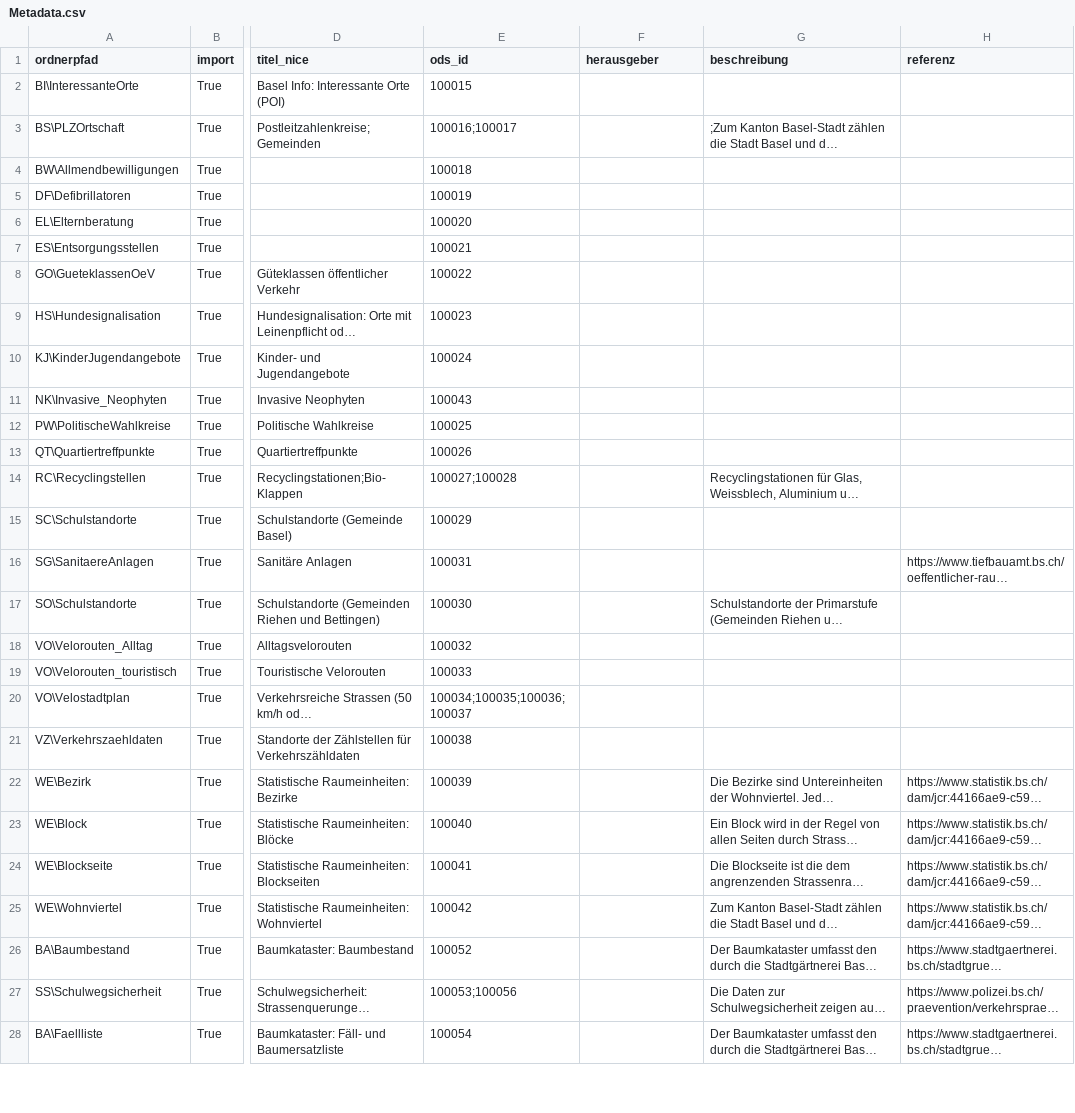
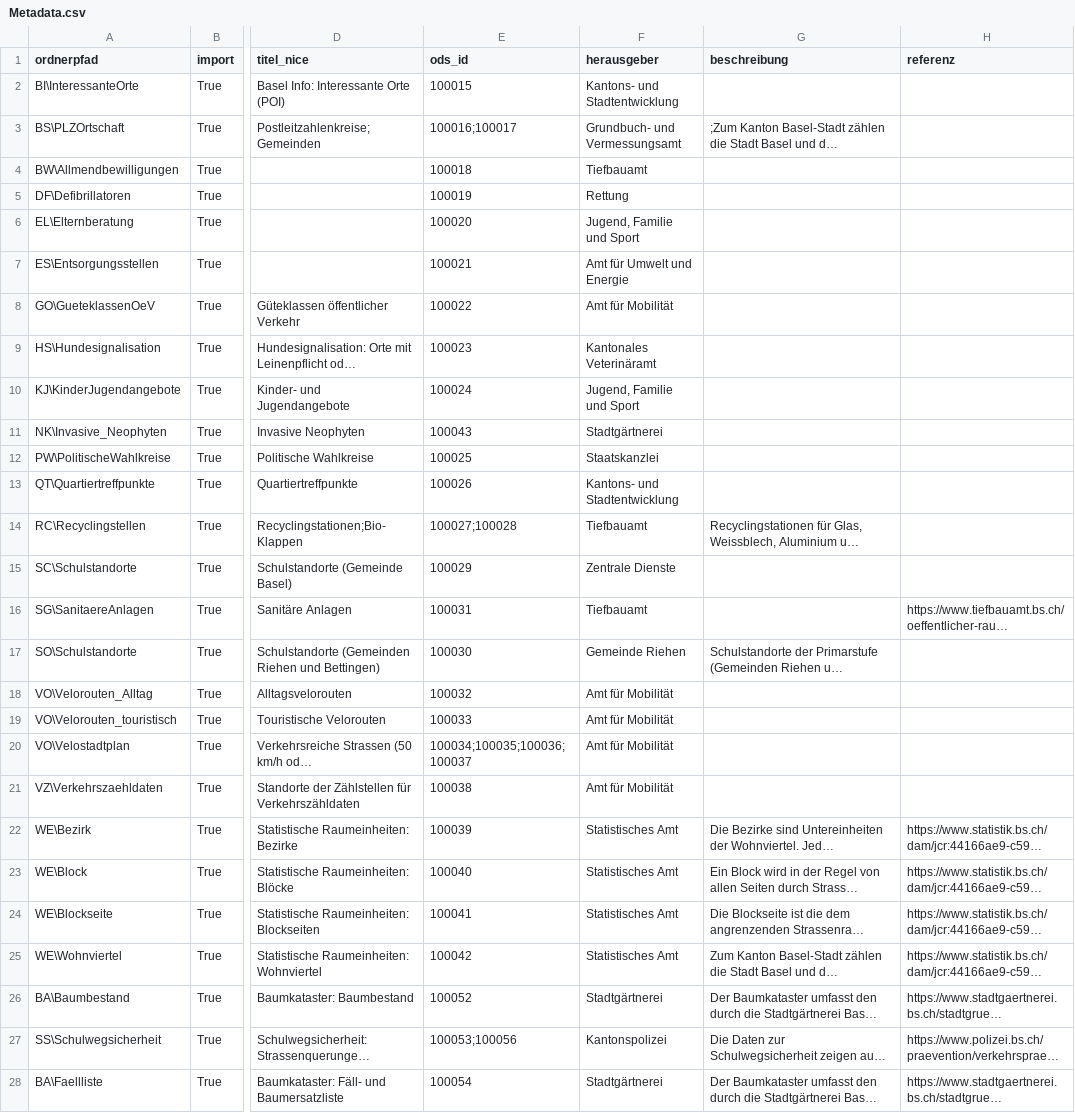
Before and after one commit to opendatabs/data-processing, a CSV file: gva_geodatenshop/Metadata.csv, drawn as a sheet; only a part is shown, gaps mark what is left out; long unchanged cells end in …; the diff covers the shown part only; the diff names each change by its address in the sheet, - before the commit and + after, or states it on an @@ line.

Commit message:
Assigne values in column herausgeber

```diff
--- a/gva_geodatenshop/Metadata.csv
+++ b/gva_geodatenshop/Metadata.csv
-F2 (herausgeber): (empty)
+F2 (herausgeber): Kantons- und Stadtentwicklung
-F3 (herausgeber): (empty)
+F3 (herausgeber): Grundbuch- und Vermessungsamt
-F4 (herausgeber): (empty)
+F4 (herausgeber): Tiefbauamt
-F5 (herausgeber): (empty)
+F5 (herausgeber): Rettung
-F6 (herausgeber): (empty)
+F6 (herausgeber): Jugend, Familie und Sport
-F7 (herausgeber): (empty)
+F7 (herausgeber): Amt für Umwelt und Energie
-F8 (herausgeber): (empty)
+F8 (herausgeber): Amt für Mobilität
-F9 (herausgeber): (empty)
+F9 (herausgeber): Kantonales Veterinäramt
-F10 (herausgeber): (empty)
+F10 (herausgeber): Jugend, Familie und Sport
-F11 (herausgeber): (empty)
+F11 (herausgeber): Stadtgärtnerei
-F12 (herausgeber): (empty)
+F12 (herausgeber): Staatskanzlei
-F13 (herausgeber): (empty)
+F13 (herausgeber): Kantons- und Stadtentwicklung
-F14 (herausgeber): (empty)
+F14 (herausgeber): Tiefbauamt
-F15 (herausgeber): (empty)
+F15 (herausgeber): Zentrale Dienste
-F16 (herausgeber): (empty)
+F16 (herausgeber): Tiefbauamt
-F17 (herausgeber): (empty)
+F17 (herausgeber): Gemeinde Riehen
-F18:F21 (herausgeber): (empty)
+F18:F21 (herausgeber): Amt für Mobilität
-F22:F25 (herausgeber): (empty)
+F22:F25 (herausgeber): Statistisches Amt
-F26 (herausgeber): (empty)
+F26 (herausgeber): Stadtgärtnerei
-F27 (herausgeber): (empty)
+F27 (herausgeber): Kantonspolizei
-F28 (herausgeber): (empty)
+F28 (herausgeber): Stadtgärtnerei
```
Also changed, not shown: 25 edited cells elsewhere in this file.
